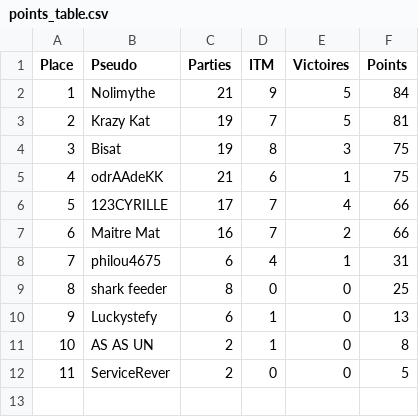
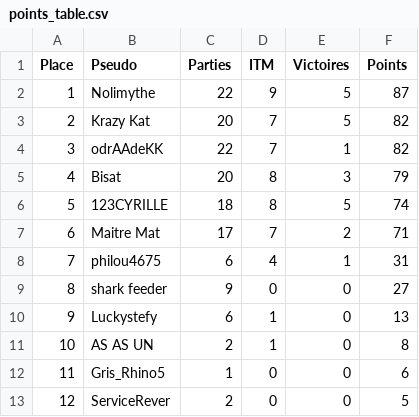
Before and after one commit to OdrAAdeKK/coronamax-public, a CSV file: data/points_table.csv, drawn as a sheet; removed rows and columns are numbered as before the commit, all else as after; the diff names each change by its address in the sheet, - before the commit and + after, or states it on an @@ line.

```diff
--- a/data/points_table.csv
+++ b/data/points_table.csv
-C2 (Parties): 21
+C2 (Parties): 22
-F2 (Points): 84
+F2 (Points): 87
-C3 (Parties): 19
+C3 (Parties): 20
-F3 (Points): 81
+F3 (Points): 82
+row 4: 3 | odrAAdeKK | 22 | 7 | 1 | 82
@@ column A (Place) renumbered from row 5 down @@
-C5 (Parties): 19
+C5 (Parties): 20
-F5 (Points): 75
+F5 (Points): 79
-row 5: 4 | odrAAdeKK | 21 | 6 | 1 | 75
-C6 (Parties): 17
+C6 (Parties): 18
-D6 (ITM): 7
+D6 (ITM): 8
-E6 (Victoires): 4
+E6 (Victoires): 5
-F6 (Points): 66
+F6 (Points): 74
-C7 (Parties): 16
+C7 (Parties): 17
-F7 (Points): 66
+F7 (Points): 71
-C9 (Parties): 8
+C9 (Parties): 9
-F9 (Points): 25
+F9 (Points): 27
+row 12: 11 | Gris_Rhino5 | 1 | 0 | 0 | 6
```
Also changed, not shown: data/journal.csv, data/latest_master.csv, 2 other files.
